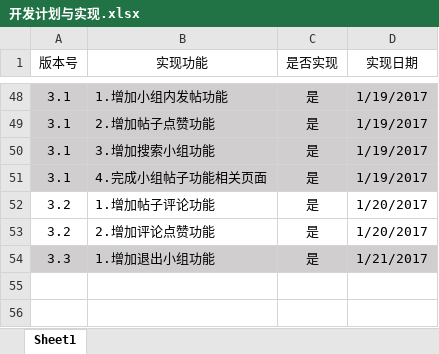
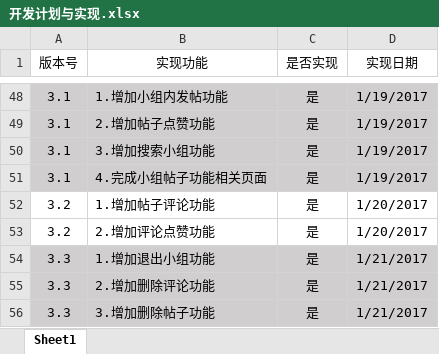
Before and after one commit to Zihao-Liu/MyWeb, an Excel workbook: 开发计划与实现.xlsx, sheet Sheet1, drawn as a sheet; only a part is shown, gaps mark what is left out; values as stored, in another font and other column widths than the file's, no borders; the diff names each change by its address in the sheet, - before the commit and + after, or states it on an @@ line.

Commit message:
Modify
1.add delete postcomment function
2.add delete post function
1.增加删除帖子评论功能
2.增加删除帖子功能

```diff
--- a/开发计划与实现.xlsx (sheet Sheet1)
+++ b/开发计划与实现.xlsx (sheet Sheet1)
+row 55: 3.3 | 2.增加删除评论功能 | 是 | 1/21/2017
+row 56: 3.3 | 3.增加删除帖子功能 | 是 | 1/21/2017
```
Also changed, not shown: 20 other files.
